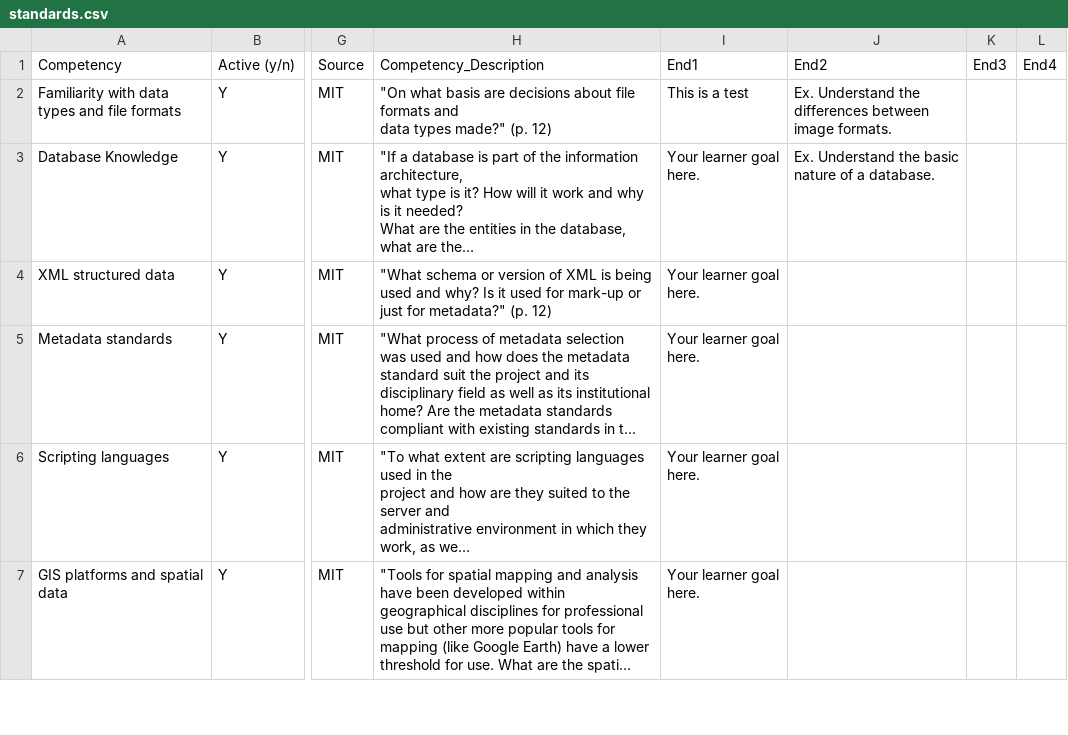
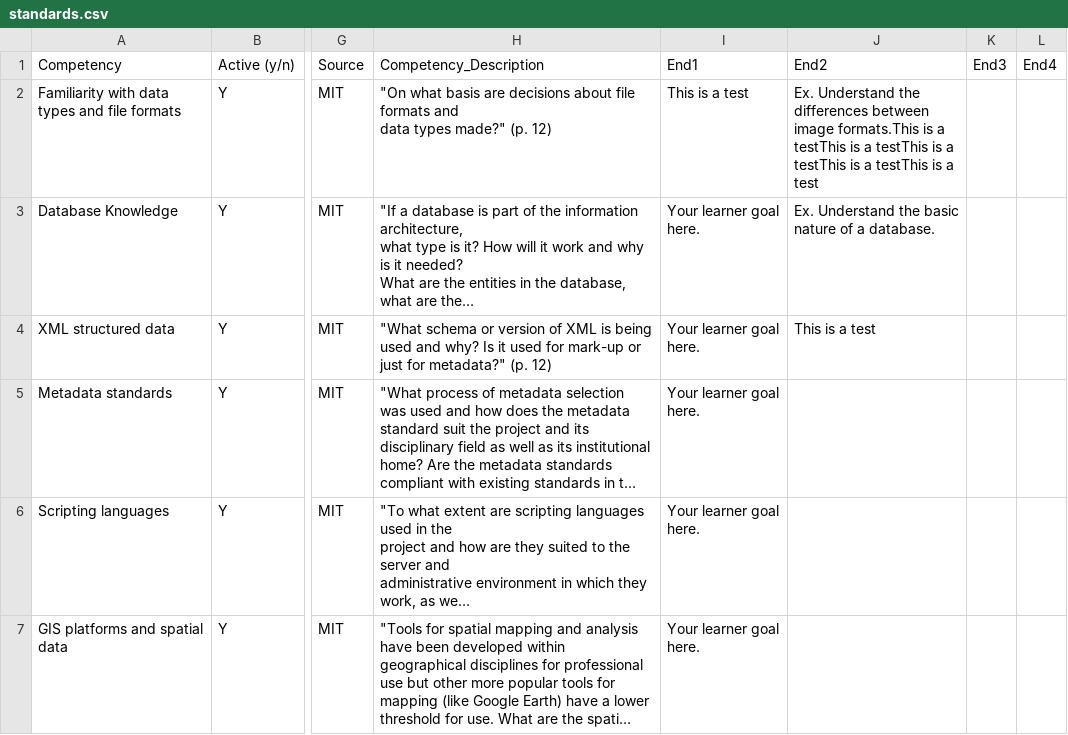
Before and after one commit to alfahadarc/DLCC-MHHS, a CSV file: media/csv/standards.csv, drawn as a sheet; only a part is shown, gaps mark what is left out; long unchanged cells end in …; the diff names each change by its address in the sheet, - before the commit and + after, or states it on an @@ line.

Commit message:
Update standards.csv from Google Sheets

```diff
--- a/media/csv/standards.csv
+++ b/media/csv/standards.csv
-J2: …between image formats.
+J2: …between image formats.This is a testThis is a testThis is a testThis is a testThis is a test
-J4: (empty)
+J4: This is a test
```
